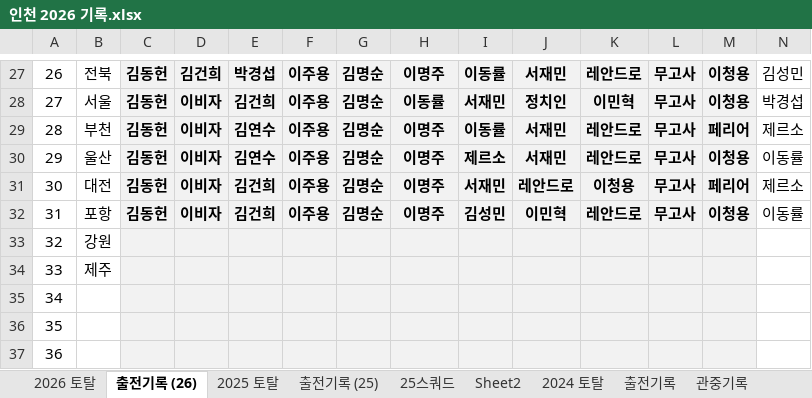
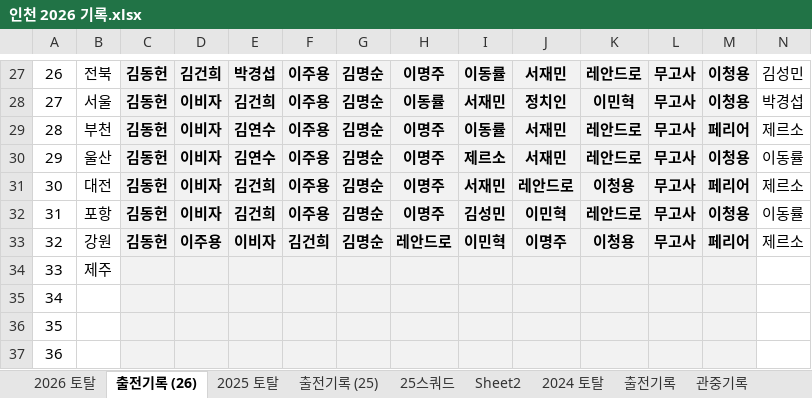
Before and after one commit to lhw1046-cell/incheon-2026, an Excel workbook: 인천 2026 기록.xlsx, sheet 출전기록 (26), drawn as a sheet; only a part is shown, gaps mark what is left out; values as stored, in another font and other column widths than the file's, no borders; conditional formats and table styles not drawn; removed rows and columns are numbered as before the commit, all else as after; rows hold the shown columns only; the diff names each change by its address in the sheet, - before the commit and + after, or states it on an @@ line.

```diff
--- a/인천 2026 기록.xlsx (sheet 출전기록 (26))
+++ b/인천 2026 기록.xlsx (sheet 출전기록 (26))
-row 33: 32 | 강원
+row 33: 32 | 강원 | 김동헌 | 이주용 | 이비자 | 김건희 | 김명순 | 레안드로 | 이민혁 | 이명주 | 이청용 | 무고사 | 페리어 | 제르소
```
Also changed, not shown: sheet 2026 토탈, 7 other files.
